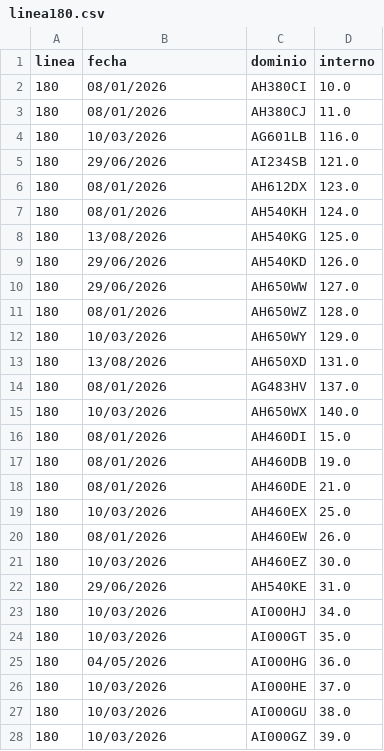
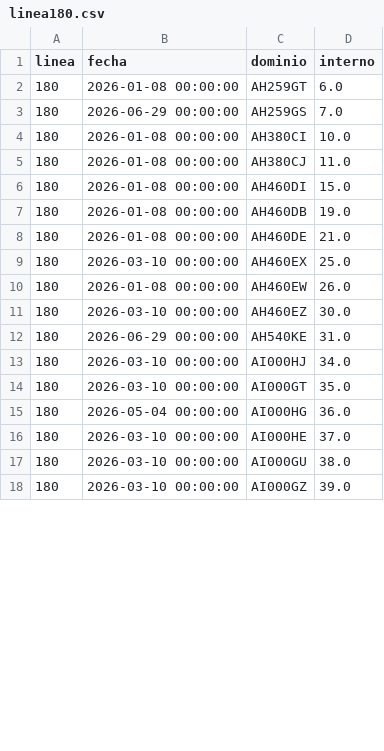
Before and after one commit to SanLean17/parque-movil-ftr, a CSV file: controlados/linea180.csv, drawn as a sheet; only a part is shown; the diff covers the shown part only.

```diff
--- a/controlados/linea180.csv
+++ b/controlados/linea180.csv
@@ -1,28 +1,18 @@
 linea,fecha,dominio,interno
-180,08/01/2026,AH380CI,10.0
-180,08/01/2026,AH380CJ,11.0
-180,10/03/2026,AG601LB,116.0
-180,29/06/2026,AI234SB,121.0
-180,08/01/2026,AH612DX,123.0
-180,08/01/2026,AH540KH,124.0
-180,13/08/2026,AH540KG,125.0
-180,29/06/2026,AH540KD,126.0
-180,29/06/2026,AH650WW,127.0
-180,08/01/2026,AH650WZ,128.0
-180,10/03/2026,AH650WY,129.0
-180,13/08/2026,AH650XD,131.0
-180,08/01/2026,AG483HV,137.0
-180,10/03/2026,AH650WX,140.0
-180,08/01/2026,AH460DI,15.0
-180,08/01/2026,AH460DB,19.0
-180,08/01/2026,AH460DE,21.0
-180,10/03/2026,AH460EX,25.0
-180,08/01/2026,AH460EW,26.0
-180,10/03/2026,AH460EZ,30.0
-180,29/06/2026,AH540KE,31.0
-180,10/03/2026,AI000HJ,34.0
-180,10/03/2026,AI000GT,35.0
-180,04/05/2026,AI000HG,36.0
-180,10/03/2026,AI000HE,37.0
-180,10/03/2026,AI000GU,38.0
-180,10/03/2026,AI000GZ,39.0
+180,2026-01-08 00:00:00,AH259GT,6.0
+180,2026-06-29 00:00:00,AH259GS,7.0
+180,2026-01-08 00:00:00,AH380CI,10.0
+180,2026-01-08 00:00:00,AH380CJ,11.0
+180,2026-01-08 00:00:00,AH460DI,15.0
+180,2026-01-08 00:00:00,AH460DB,19.0
+180,2026-01-08 00:00:00,AH460DE,21.0
+180,2026-03-10 00:00:00,AH460EX,25.0
+180,2026-01-08 00:00:00,AH460EW,26.0
+180,2026-03-10 00:00:00,AH460EZ,30.0
+180,2026-06-29 00:00:00,AH540KE,31.0
+180,2026-03-10 00:00:00,AI000HJ,34.0
+180,2026-03-10 00:00:00,AI000GT,35.0
+180,2026-05-04 00:00:00,AI000HG,36.0
+180,2026-03-10 00:00:00,AI000HE,37.0
+180,2026-03-10 00:00:00,AI000GU,38.0
+180,2026-03-10 00:00:00,AI000GZ,39.0
```
Also changed, not shown: 12 added rows, 2 removed rows and 30 edited cells elsewhere in this file, controlados/linea10.csv, controlados/linea17.csv, 53 other files.
